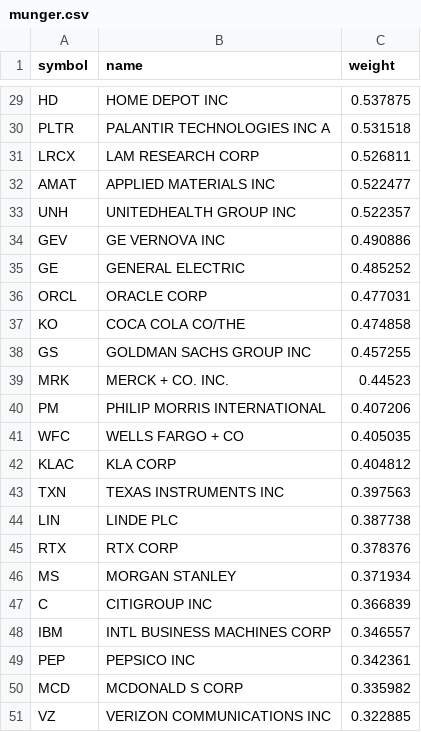
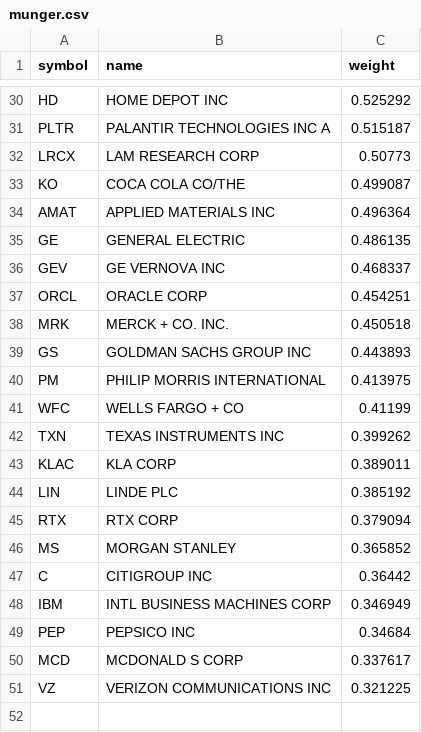
Before and after one commit to zacseidel/momentum9, a CSV file: data/universe/munger.csv, drawn as a sheet; only a part is shown, gaps mark what is left out; removed rows and columns are numbered as before the commit, all else as after; the diff covers the shown part only; the diff names each change by its address in the sheet, - before the commit and + after, or states it on an @@ line.

```diff
--- a/data/universe/munger.csv
+++ b/data/universe/munger.csv
-C30 (weight): 0.537875
+C30 (weight): 0.525292
-C31 (weight): 0.531518
+C31 (weight): 0.515187
-C32 (weight): 0.526811
+C32 (weight): 0.50773
+row 33: KO | COCA COLA CO/THE | 0.499087
-C34 (weight): 0.522477
+C34 (weight): 0.496364
-row 33: UNH | UNITEDHEALTH GROUP INC | 0.522357
-row 34: GEV | GE VERNOVA INC | 0.490886
-C35 (weight): 0.485252
+C35 (weight): 0.486135
+row 36: GEV | GE VERNOVA INC | 0.468337
-C37 (weight): 0.477031
+C37 (weight): 0.454251
-row 37: KO | COCA COLA CO/THE | 0.474858
-row 38: GS | GOLDMAN SACHS GROUP INC | 0.457255
-C38 (weight): 0.44523
+C38 (weight): 0.450518
+row 39: GS | GOLDMAN SACHS GROUP INC | 0.443893
-C40 (weight): 0.407206
+C40 (weight): 0.413975
-C41 (weight): 0.405035
+C41 (weight): 0.41199
-row 42: KLAC | KLA CORP | 0.404812
-C42 (weight): 0.397563
+C42 (weight): 0.399262
+row 43: KLAC | KLA CORP | 0.389011
-C44 (weight): 0.387738
+C44 (weight): 0.385192
-C45 (weight): 0.378376
+C45 (weight): 0.379094
-C46 (weight): 0.371934
+C46 (weight): 0.365852
-C47 (weight): 0.366839
+C47 (weight): 0.36442
-C48 (weight): 0.346557
+C48 (weight): 0.346949
-C49 (weight): 0.342361
+C49 (weight): 0.34684
-C50 (weight): 0.335982
+C50 (weight): 0.337617
-C51 (weight): 0.322885
+C51 (weight): 0.321225
```
Also changed, not shown: 5 added rows, 4 removed rows and 23 edited cells elsewhere in this file, data/option_log.csv, data/trade_log.csv, 9 other files.
